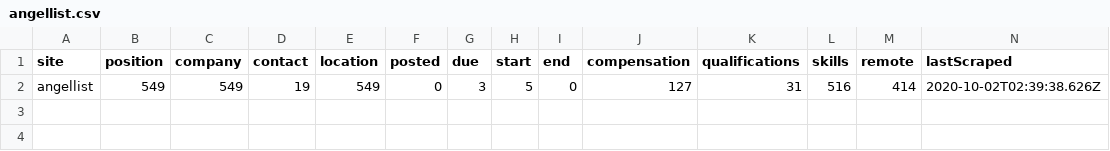
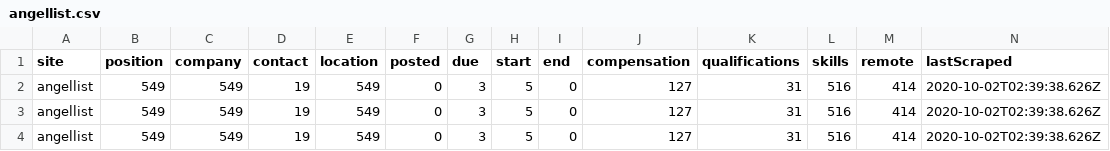
Before and after one commit to internaloha/internaloha, a CSV file: scraper/data/csv/angellist.csv, drawn as a sheet; only a part is shown; rows hold the shown columns only; the diff names each change by its address in the sheet, - before the commit and + after, or states it on an @@ line.

```diff
--- a/scraper/data/csv/angellist.csv
+++ b/scraper/data/csv/angellist.csv
+row 3: angellist | 549 | 549 | 19 | 549 | 0 | 3 | 5 | 0 | 127 | 31 | 516 | 414 | 2020-10-02T02:39:38.626Z
+row 4: angellist | 549 | 549 | 19 | 549 | 0 | 3 | 5 | 0 | 127 | 31 | 516 | 414 | 2020-10-02T02:39:38.626Z
```
Also changed, not shown: scraper/data/csv/idealist.csv, scraper/data/csv/indeed.csv, 19 other files.
